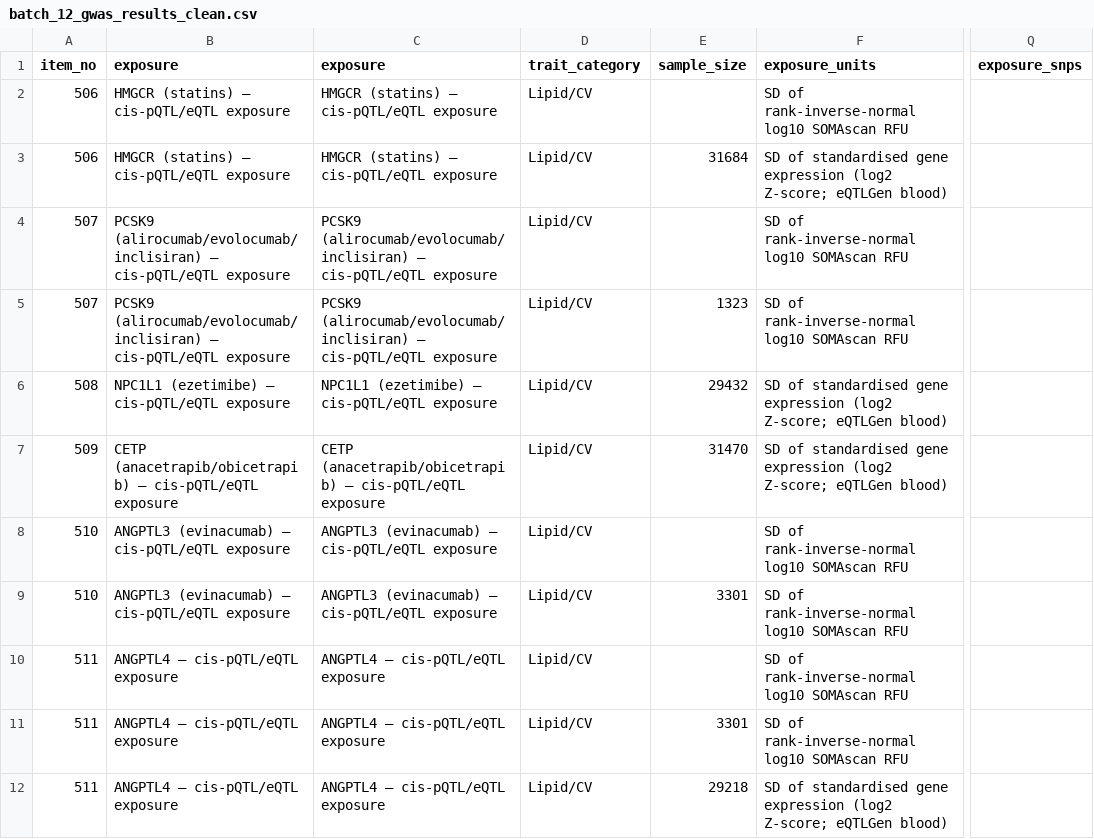
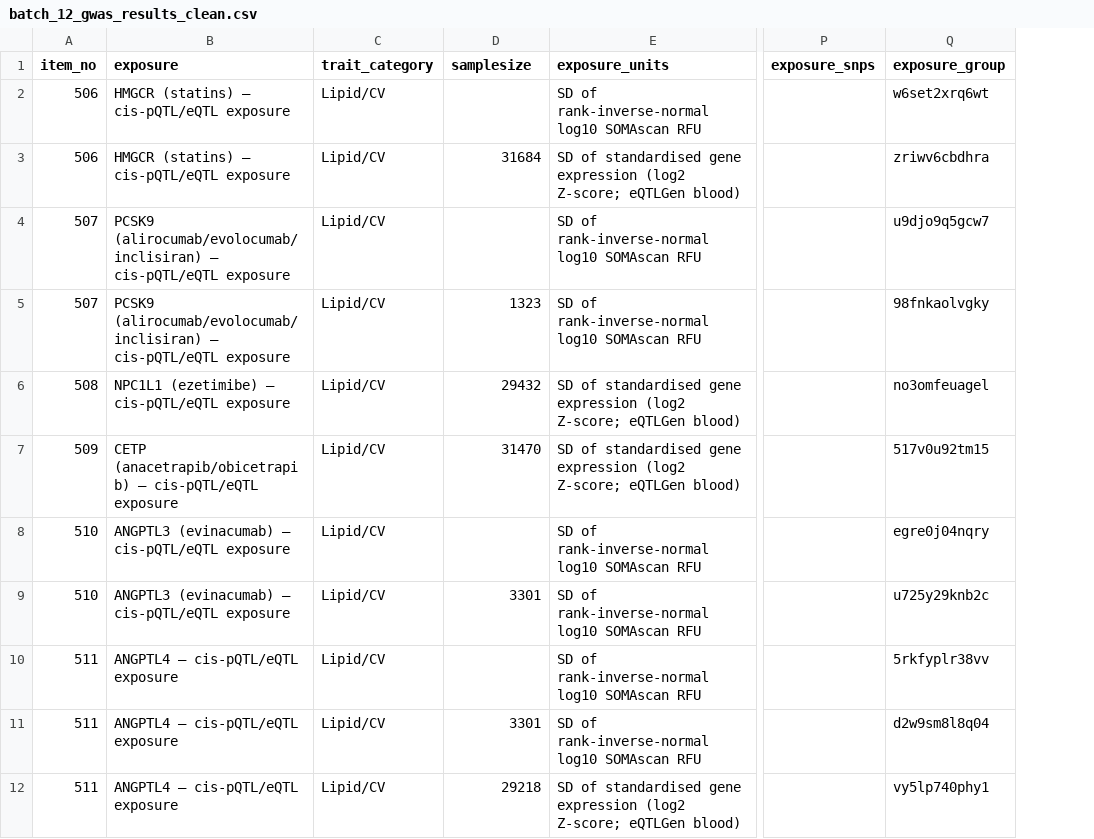
Before and after one commit to Robert-Henry-Campbell/ARD-Mendelian-Randomization, a CSV file: inst/extdata/19_batches/batch_12_gwas_results_clean.csv, drawn as a sheet; only a part is shown, gaps mark what is left out; removed rows and columns are numbered as before the commit, all else as after; the diff names each change by its address in the sheet, - before the commit and + after, or states it on an @@ line.

```diff
--- a/inst/extdata/19_batches/batch_12_gwas_results_clean.csv
+++ b/inst/extdata/19_batches/batch_12_gwas_results_clean.csv
-column C (exposure), rows 2-12: HMGCR (statins) — cis-pQTL/eQTL exposure | HMGCR (statins) — cis-pQTL/eQTL exposure | PCSK9 (alirocumab/evolocumab/inclisiran) — cis-pQTL/eQTL exposure | PCSK9 (alirocumab/evolocumab/inclisiran) — cis-pQTL/eQTL exposure | NPC1L1 (ezetimibe) — cis-pQTL/eQTL exposure | CETP (anacetrapib/obicetrapib) — cis-pQTL/eQTL exposure | ANGPTL3 (evinacumab) — cis-pQTL/eQTL exposure | ANGPTL3 (evinacumab) — cis-pQTL/eQTL exposure | ANGPTL4 — cis-pQTL/eQTL exposure | ANGPTL4 — cis-pQTL/eQTL exposure | ANGPTL4 — cis-pQTL/eQTL exposure
+column Q (exposure_group), rows 2-12: w6set2xrq6wt | zriwv6cbdhra | u9djo9q5gcw7 | 98fnkaolvgky | no3omfeuagel | 517v0u92tm15 | egre0j04nqry | u725y29knb2c | 5rkfyplr38vv | d2w9sm8l8q04 | vy5lp740phy1
-D1: sample_size
+D1: samplesize
```
Also changed, not shown: inst/extdata/19_batches/batch_03_diet_gwas_v2.csv, inst/extdata/19_batches/batch_07_inflammation_immune_GWAS_audit.csv, 16 other files.
